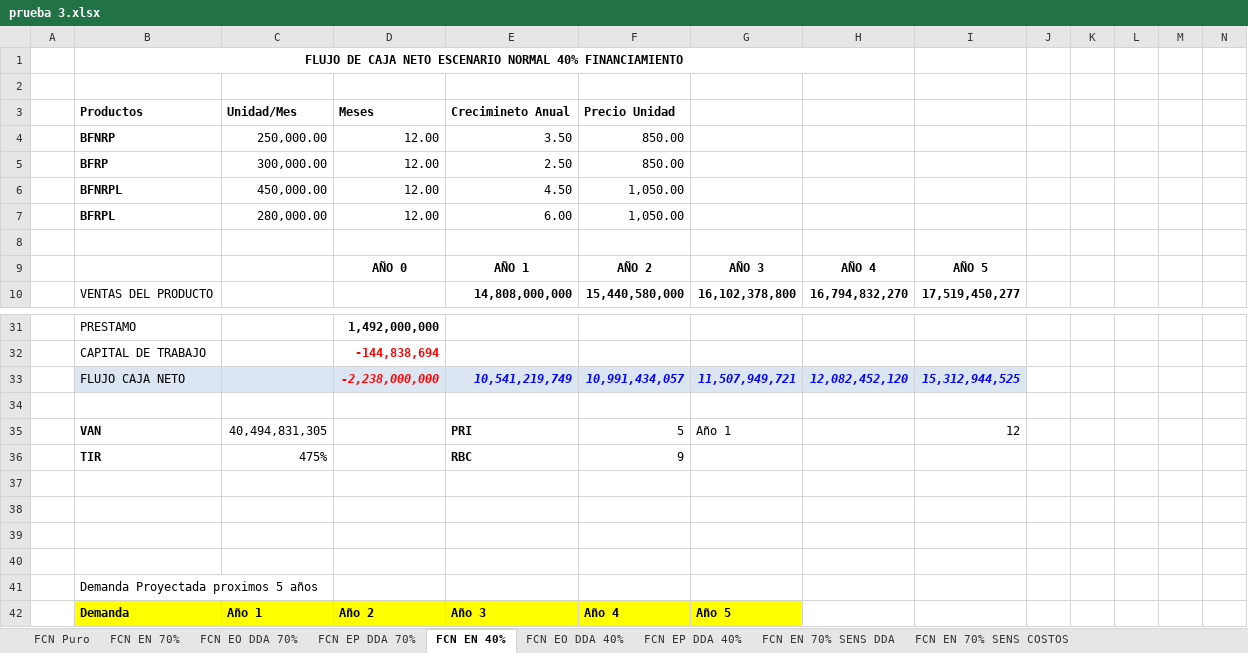
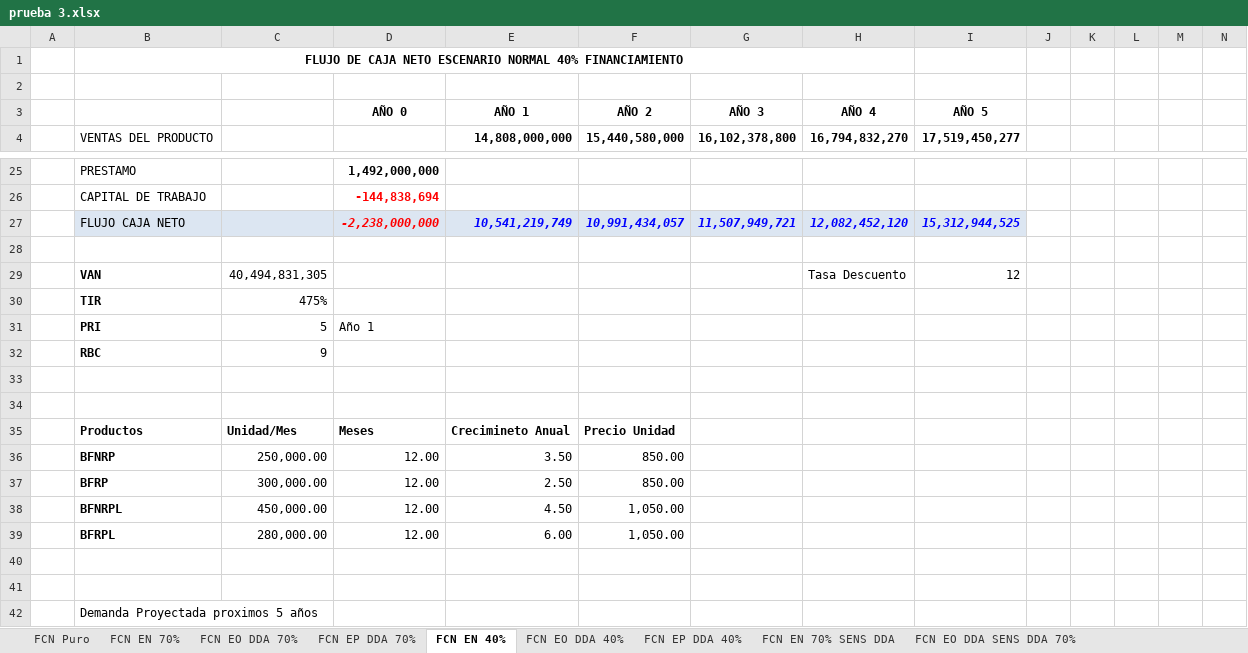
Before and after one commit to saburto/sigset, an Excel workbook: sigset/documentos/prueba 3.xlsx, sheet FCN EN 40%, drawn as a sheet; only a part is shown, gaps mark what is left out; the shorter side is filled out with more unchanged rows; values as stored, in another font and other column widths than the file's, no borders; removed rows and columns are numbered as before the commit, all else as after; rows hold the shown columns only; the diff covers the shown part only; the diff names each change by its address in the sheet, - before the commit and + after, or states it on an @@ line.

```diff
--- a/sigset/documentos/prueba 3.xlsx (sheet FCN EN 40%)
+++ b/sigset/documentos/prueba 3.xlsx (sheet FCN EN 40%)
-sheet tab: FCN EN 70% SENS COSTOS
+sheet tab: FCN EO DDA SENS DDA 70%
-row 8: (empty)
-row 35:  | VAN | 40,494,831,305 |  | PRI | 5 | Año 1 |  | 12
-row 36:  | TIR | 475% |  | RBC | 9
+row 29:  | VAN | 40,494,831,305 |  |  |  |  | Tasa Descuento | 12
+row 30:  | TIR | 475%
+row 31:  | PRI | 5 | Año 1
+row 32:  | RBC | 9
@@ row 3 moved to row 35: Productos @@
@@ row 4 moved to row 36: BFNRP @@
@@ row 5 moved to row 37: BFRP @@
@@ row 6 moved to row 38: BFNRPL @@
@@ row 7 moved to row 39: BFRPL @@
```
Also changed, not shown: 5 added rows, 7 removed rows and 34 moved rows elsewhere in this sheet, sheet FCN EP DDA 70%, sheet FCN EP DDA 40%, sheet FCN EN 70% SENS DDA, sheet FCN EO DDA 70%, sheet FCN EO DDA 40%, sheet FCN EN 70%, other sheet tabs, formulas that keep their value.
